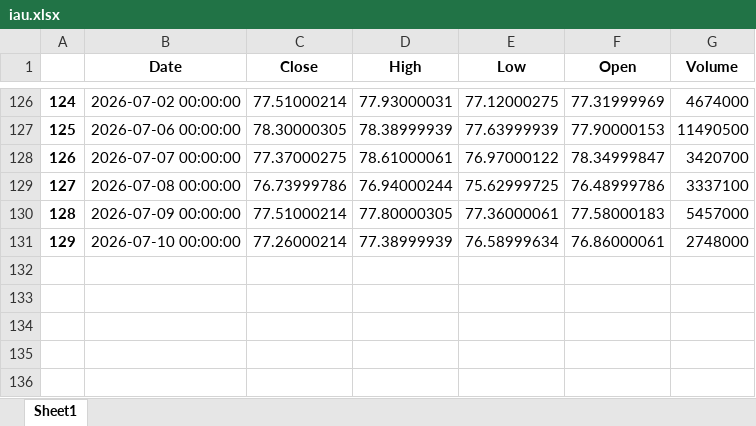
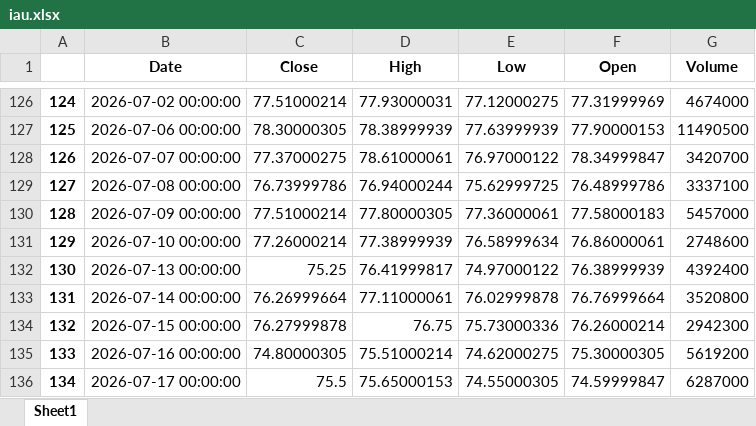
Before and after one commit to yevhen1231/ibkr-dashboard, an Excel workbook: Data/iau.xlsx, sheet Sheet1, drawn as a sheet; only a part is shown, gaps mark what is left out; values as stored, in another font and other column widths than the file's, no borders; the diff names each change by its address in the sheet, - before the commit and + after, or states it on an @@ line.

```diff
--- a/Data/iau.xlsx (sheet Sheet1)
+++ b/Data/iau.xlsx (sheet Sheet1)
-G131 (Volume): 2748000
+G131 (Volume): 2748600
+row 132: 130 | 2026-07-13 00:00:00 | 75.25 | 76.41999817 | 74.97000122 | 76.38999939 | 4392400
+row 133: 131 | 2026-07-14 00:00:00 | 76.26999664 | 77.11000061 | 76.02999878 | 76.76999664 | 3520800
+row 134: 132 | 2026-07-15 00:00:00 | 76.27999878 | 76.75 | 75.73000336 | 76.26000214 | 2942300
+row 135: 133 | 2026-07-16 00:00:00 | 74.80000305 | 75.51000214 | 74.62000275 | 75.30000305 | 5619200
+row 136: 134 | 2026-07-17 00:00:00 | 75.5 | 75.65000153 | 74.55000305 | 74.59999847 | 6287000
```
Also changed, not shown: Data/df.xlsx, Data/sgov.xlsx, 2 other files.
